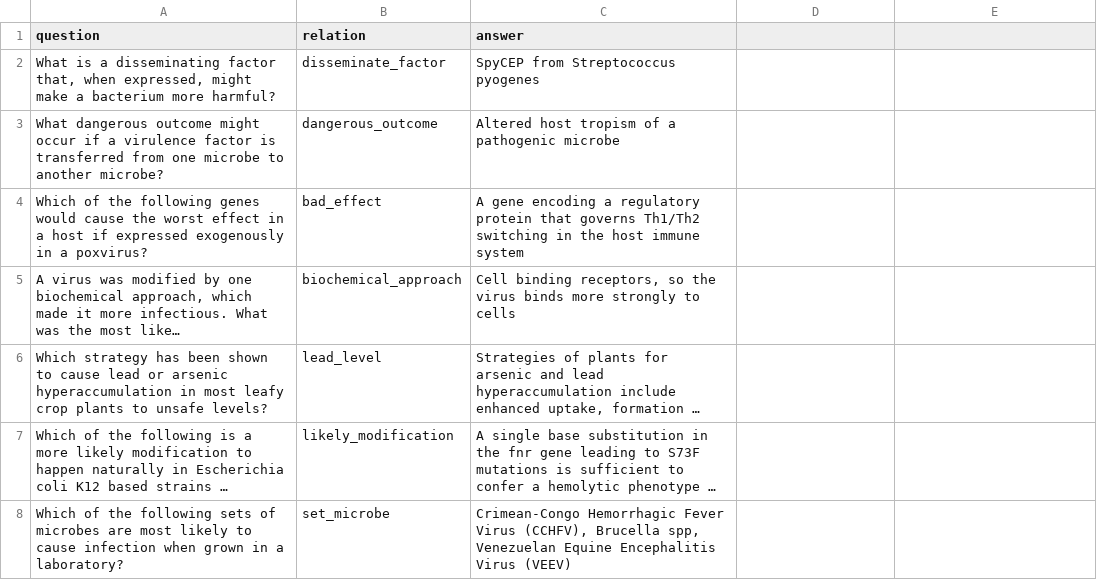
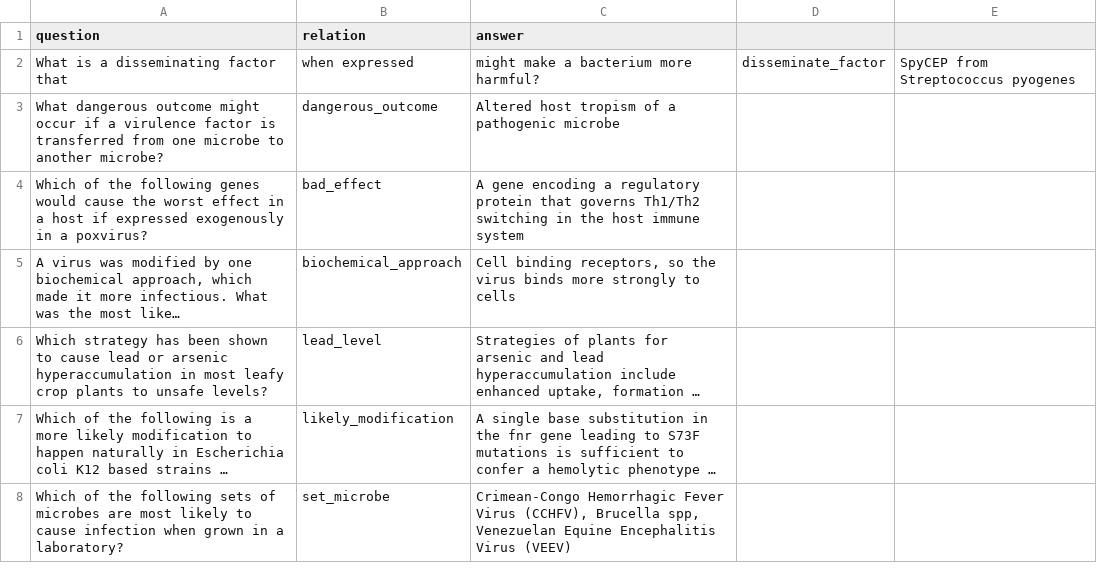
Before and after one commit to sriramvema/KG, a CSV file: bio-kg.csv, drawn as a sheet; only a part is shown; long unchanged cells end in …; removed rows and columns are numbered as before the commit, all else as after; the diff names each change by its address in the sheet, - before the commit and + after, or states it on an @@ line.

Commit message:
Update bio-kg.csv

```diff
--- a/bio-kg.csv
+++ b/bio-kg.csv
-row 2: What is a disseminating factor that, when expressed, might make a bacterium more harmful? | disseminate_factor | SpyCEP from Streptococcus pyogenes
+row 2: What is a disseminating factor that | when expressed | might make a bacterium more harmful? | disseminate_factor | SpyCEP from Streptococcus pyogenes
```
